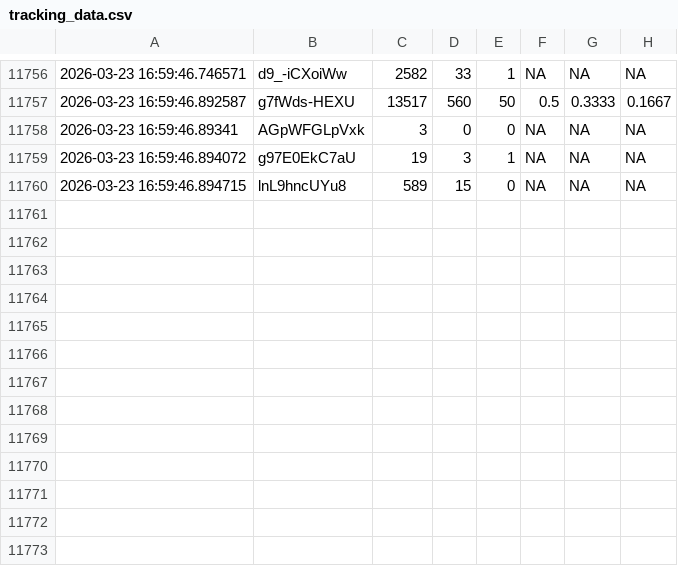
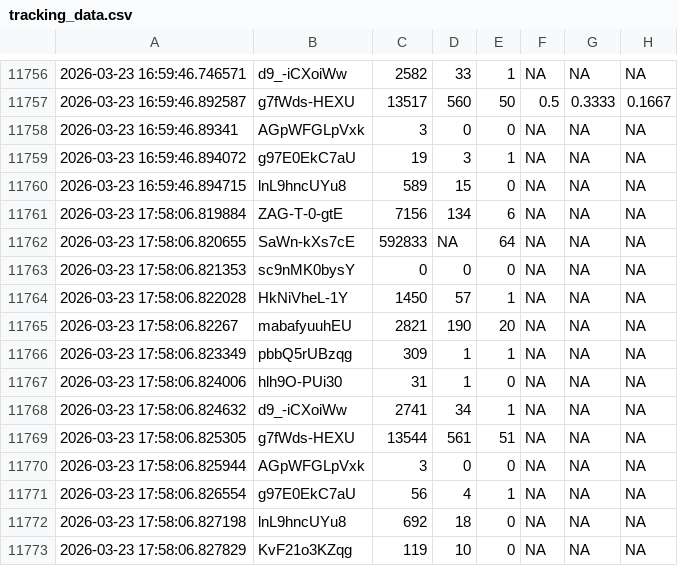
Before and after one commit to efejiroe/influencer-cv, a CSV file: data/tracking_data.csv, drawn as a sheet; only a part is shown, gaps mark what is left out.

```diff
--- a/data/tracking_data.csv
+++ b/data/tracking_data.csv
@@ -11760 +11760,14 @@
 2026-03-23 16:59:46.894715,"lnL9hncUYu8","589","15","0",NA,NA,NA
+2026-03-23 17:58:06.819884,"ZAG-T-0-gtE","7156","134","6",NA,NA,NA
+2026-03-23 17:58:06.820655,"SaWn-kXs7cE","592833",NA,"64",NA,NA,NA
+2026-03-23 17:58:06.821353,"sc9nMK0bysY","0","0","0",NA,NA,NA
+2026-03-23 17:58:06.822028,"HkNiVheL-1Y","1450","57","1",NA,NA,NA
+2026-03-23 17:58:06.82267,"mabafyuuhEU","2821","190","20",NA,NA,NA
+2026-03-23 17:58:06.823349,"pbbQ5rUBzqg","309","1","1",NA,NA,NA
+2026-03-23 17:58:06.824006,"hlh9O-PUi30","31","1","0",NA,NA,NA
+2026-03-23 17:58:06.824632,"d9_-iCXoiWw","2741","34","1",NA,NA,NA
+2026-03-23 17:58:06.825305,"g7fWds-HEXU","13544","561","51",NA,NA,NA
+2026-03-23 17:58:06.825944,"AGpWFGLpVxk","3","0","0",NA,NA,NA
+2026-03-23 17:58:06.826554,"g97E0EkC7aU","56","4","1",NA,NA,NA
+2026-03-23 17:58:06.827198,"lnL9hncUYu8","692","18","0",NA,NA,NA
+2026-03-23 17:58:06.827829,"KvF21o3KZqg","119","10","0",NA,NA,NA
```
Also changed, not shown: data/active_tracking.csv, data/channel_video_lookup.csv.
